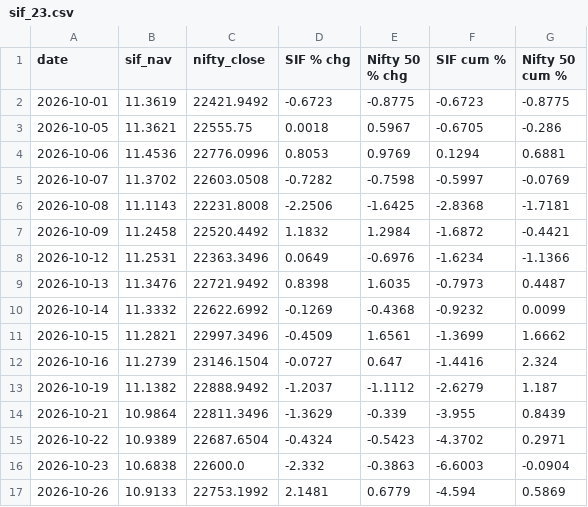
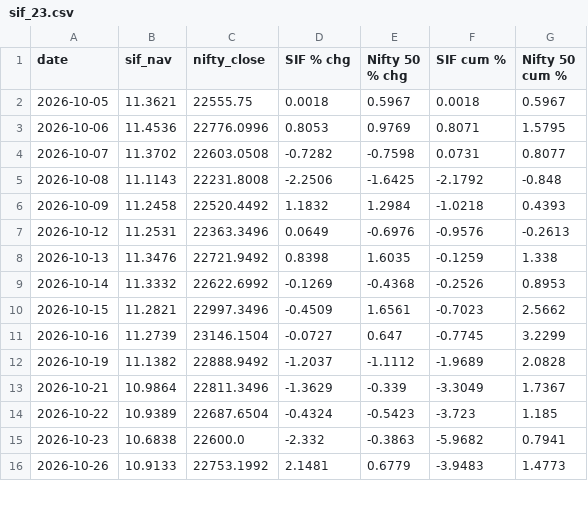
Before and after one commit to jawaharrohan25/sif-vs-nifty, a CSV file: charts/sif_23.csv, drawn as a sheet; only a part is shown; the diff covers the shown part only.

```diff
--- a/charts/sif_23.csv
+++ b/charts/sif_23.csv
@@ -1,17 +1,16 @@
 date,sif_nav,nifty_close,SIF % chg,Nifty 50 % chg,SIF cum %,Nifty 50 cum %
-2026-10-01,11.3619,22421.9492,-0.6723,-0.8775,-0.6723,-0.8775
-2026-10-05,11.3621,22555.75,0.0018,0.5967,-0.6705,-0.286
-2026-10-06,11.4536,22776.0996,0.8053,0.9769,0.1294,0.6881
-2026-10-07,11.3702,22603.0508,-0.7282,-0.7598,-0.5997,-0.0769
-2026-10-08,11.1143,22231.8008,-2.2506,-1.6425,-2.8368,-1.7181
-2026-10-09,11.2458,22520.4492,1.1832,1.2984,-1.6872,-0.4421
-2026-10-12,11.2531,22363.3496,0.0649,-0.6976,-1.6234,-1.1366
-2026-10-13,11.3476,22721.9492,0.8398,1.6035,-0.7973,0.4487
-2026-10-14,11.3332,22622.6992,-0.1269,-0.4368,-0.9232,0.0099
-2026-10-15,11.2821,22997.3496,-0.4509,1.6561,-1.3699,1.6662
-2026-10-16,11.2739,23146.1504,-0.0727,0.647,-1.4416,2.324
-2026-10-19,11.1382,22888.9492,-1.2037,-1.1112,-2.6279,1.187
-2026-10-21,10.9864,22811.3496,-1.3629,-0.339,-3.955,0.8439
-2026-10-22,10.9389,22687.6504,-0.4324,-0.5423,-4.3702,0.2971
-2026-10-23,10.6838,22600.0,-2.332,-0.3863,-6.6003,-0.0904
-2026-10-26,10.9133,22753.1992,2.1481,0.6779,-4.594,0.5869
+2026-10-05,11.3621,22555.75,0.0018,0.5967,0.0018,0.5967
+2026-10-06,11.4536,22776.0996,0.8053,0.9769,0.8071,1.5795
+2026-10-07,11.3702,22603.0508,-0.7282,-0.7598,0.0731,0.8077
+2026-10-08,11.1143,22231.8008,-2.2506,-1.6425,-2.1792,-0.848
+2026-10-09,11.2458,22520.4492,1.1832,1.2984,-1.0218,0.4393
+2026-10-12,11.2531,22363.3496,0.0649,-0.6976,-0.9576,-0.2613
+2026-10-13,11.3476,22721.9492,0.8398,1.6035,-0.1259,1.338
+2026-10-14,11.3332,22622.6992,-0.1269,-0.4368,-0.2526,0.8953
+2026-10-15,11.2821,22997.3496,-0.4509,1.6561,-0.7023,2.5662
+2026-10-16,11.2739,23146.1504,-0.0727,0.647,-0.7745,3.2299
+2026-10-19,11.1382,22888.9492,-1.2037,-1.1112,-1.9689,2.0828
+2026-10-21,10.9864,22811.3496,-1.3629,-0.339,-3.3049,1.7367
+2026-10-22,10.9389,22687.6504,-0.4324,-0.5423,-3.723,1.185
+2026-10-23,10.6838,22600.0,-2.332,-0.3863,-5.9682,0.7941
+2026-10-26,10.9133,22753.1992,2.1481,0.6779,-3.9483,1.4773
```
Also changed, not shown: 1 added row and 28 edited cells elsewhere in this file, charts/sif_1.csv, charts/sif_1_monthly.csv, 14 other files.
